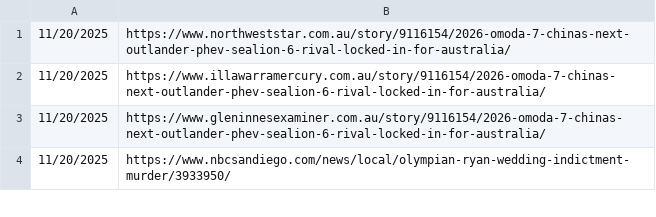
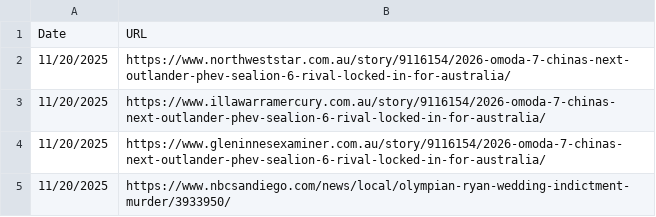
Before and after one commit to iZafarAhmed/News, a CSV file: news2.csv, drawn as a sheet; only a part is shown; the diff names each change by its address in the sheet, - before the commit and + after, or states it on an @@ line.

Commit message:
Update news2.csv

```diff
--- a/news2.csv
+++ b/news2.csv
+row 1: Date | URL
```
